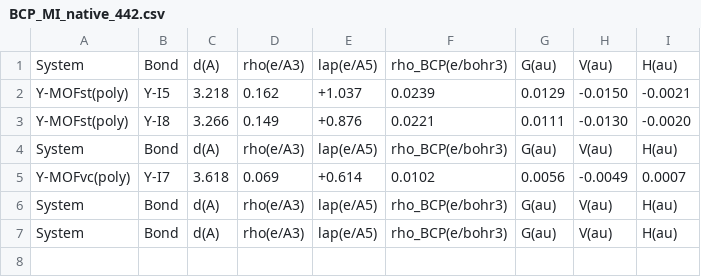
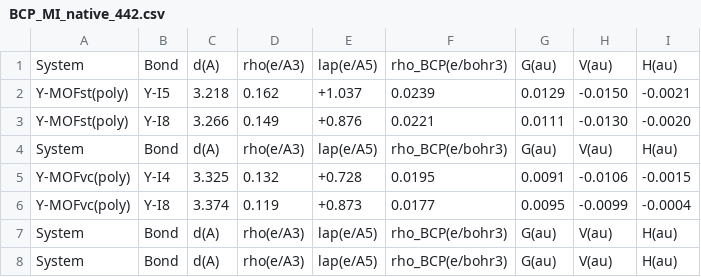
Before and after one commit to grebenyyk/I2-RE-MOF, a CSV file: PBE_final_results/qtaim_study_442/tables/BCP_MI_native_442.csv, drawn as a sheet.

```diff
--- a/PBE_final_results/qtaim_study_442/tables/BCP_MI_native_442.csv
+++ b/PBE_final_results/qtaim_study_442/tables/BCP_MI_native_442.csv
@@ -4,3 +4,4 @@ Y-MOFst(poly),Y-I8,3.266,0.149,+0.876,0.0221,0.0111,-0.0130,-0.0020
 System,Bond,d(A),rho(e/A3),lap(e/A5),rho_BCP(e/bohr3),G(au),V(au),H(au)
-Y-MOFvc(poly),Y-I7,3.618,0.069,+0.614,0.0102,0.0056,-0.0049,0.0007
+Y-MOFvc(poly),Y-I4,3.325,0.132,+0.728,0.0195,0.0091,-0.0106,-0.0015
+Y-MOFvc(poly),Y-I8,3.374,0.119,+0.873,0.0177,0.0095,-0.0099,-0.0004
 System,Bond,d(A),rho(e/A3),lap(e/A5),rho_BCP(e/bohr3),G(au),V(au),H(au)
```
Also changed, not shown: PBE_final_results/qtaim_study_442/tables/BCP_II_full_442.csv, PBE_final_results/qtaim_study_442/tables/BCP_IO_full_442.csv, 4 other files.
